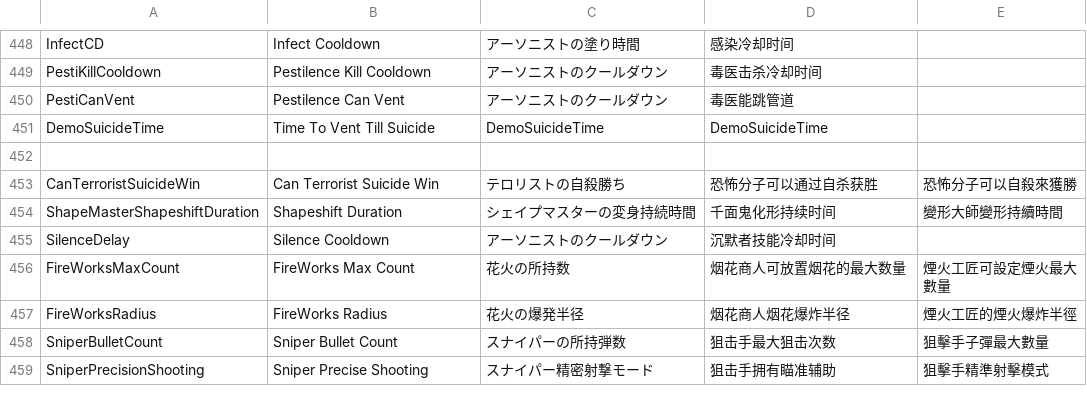
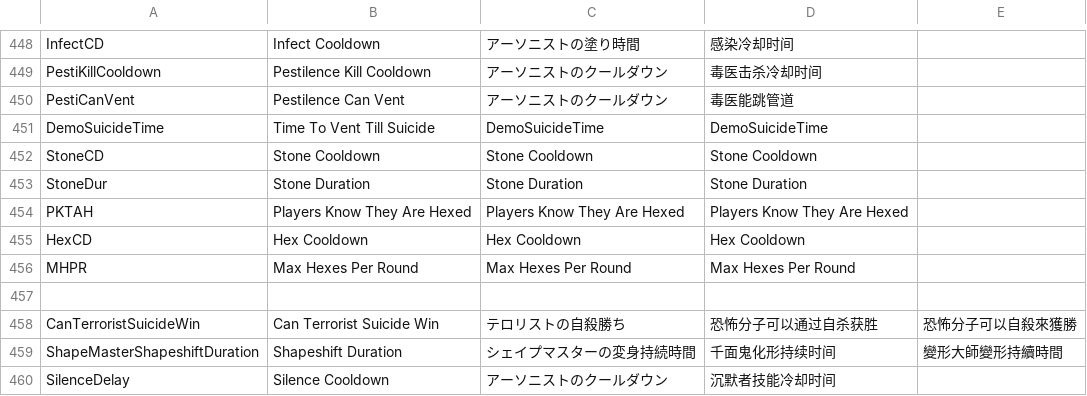
Before and after one commit to discus-sions/TownOfHost-TheOtherRoles, a CSV file: Resources/string.csv, drawn as a sheet; only a part is shown, gaps mark what is left out; the shorter side is filled out with more unchanged rows.

```diff
--- a/Resources/string.csv
+++ b/Resources/string.csv
@@ -451,2 +451,7 @@ PestiCanVent,Pestilence Can Vent,アーソニストのクールダウン,毒医
 DemoSuicideTime,Time To Vent Till Suicide,DemoSuicideTime,DemoSuicideTime
+StoneCD,Stone Cooldown,Stone Cooldown,Stone Cooldown
+StoneDur,Stone Duration,Stone Duration,Stone Duration
+PKTAH,Players Know They Are Hexed,Players Know They Are Hexed,Players Know They Are Hexed
+HexCD,Hex Cooldown,Hex Cooldown,Hex Cooldown
+MHPR,Max Hexes Per Round,Max Hexes Per Round,Max Hexes Per Round
 
```
Also changed, not shown: 14 other files.
